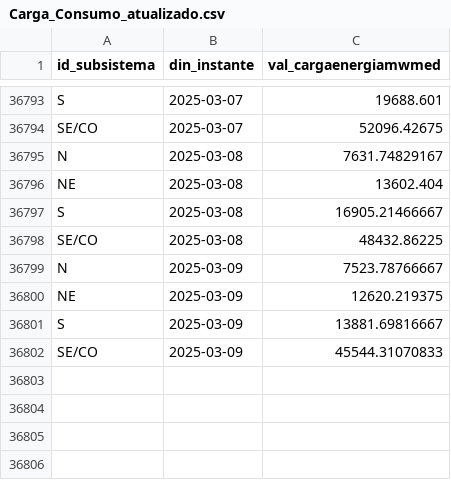
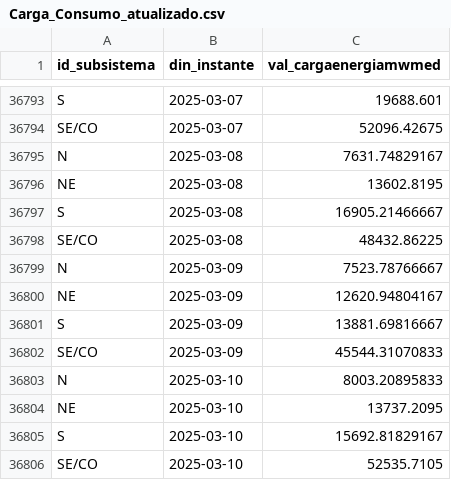
Before and after one commit to valuata/Dashboard, a CSV file: Carga_Consumo_atualizado.csv, drawn as a sheet; only a part is shown, gaps mark what is left out; the diff covers the shown part only.

Commit message:
Update Carga_Consumo

```diff
--- a/Carga_Consumo_atualizado.csv
+++ b/Carga_Consumo_atualizado.csv
@@ -36795,3 +36795,3 @@ SE/CO,2025-03-07,52096.42675
 N,2025-03-08,7631.74829167
-NE,2025-03-08,13602.404
+NE,2025-03-08,13602.8195
 S,2025-03-08,16905.21466667
@@ -36799,4 +36799,8 @@ SE/CO,2025-03-08,48432.86225
 N,2025-03-09,7523.78766667
-NE,2025-03-09,12620.219375
+NE,2025-03-09,12620.94804167
 S,2025-03-09,13881.69816667
 SE/CO,2025-03-09,45544.31070833
+N,2025-03-10,8003.20895833
+NE,2025-03-10,13737.2095
+S,2025-03-10,15692.81829167
+SE/CO,2025-03-10,52535.7105
```
Also changed, not shown: 17 edited cells elsewhere in this file.
